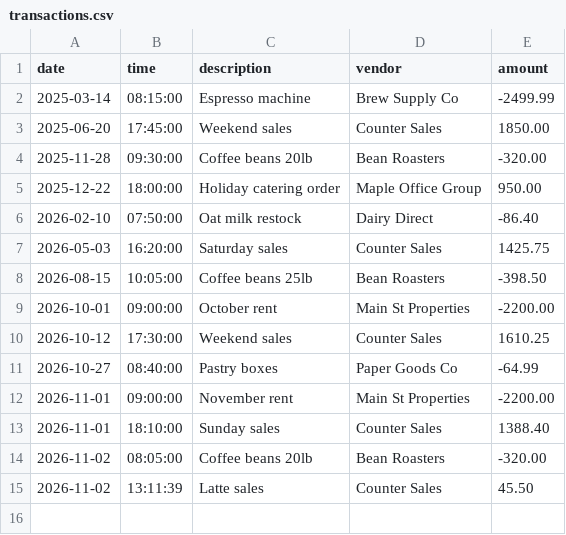
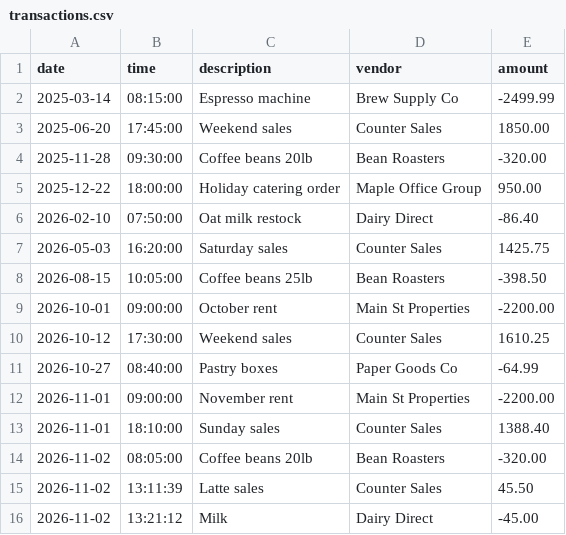
Before and after one commit to alinarashid/accounting-ledger, a CSV file: transactions.csv, drawn as a sheet; the diff names each change by its address in the sheet, - before the commit and + after, or states it on an @@ line.

```diff
--- a/transactions.csv
+++ b/transactions.csv
+row 16: 2026-11-02 | 13:21:12 | Milk | Dairy Direct | -45.00
```
Also changed, not shown: 1 other file.
